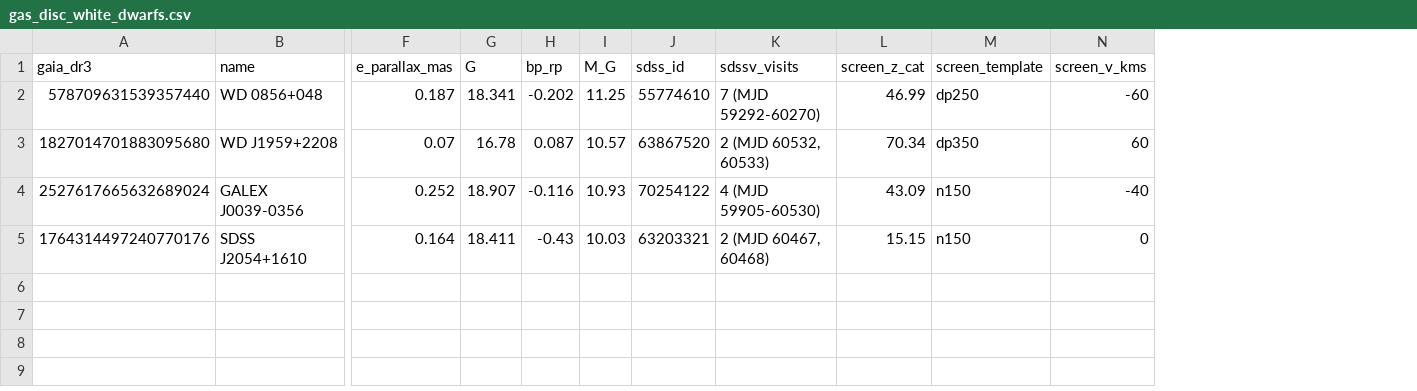
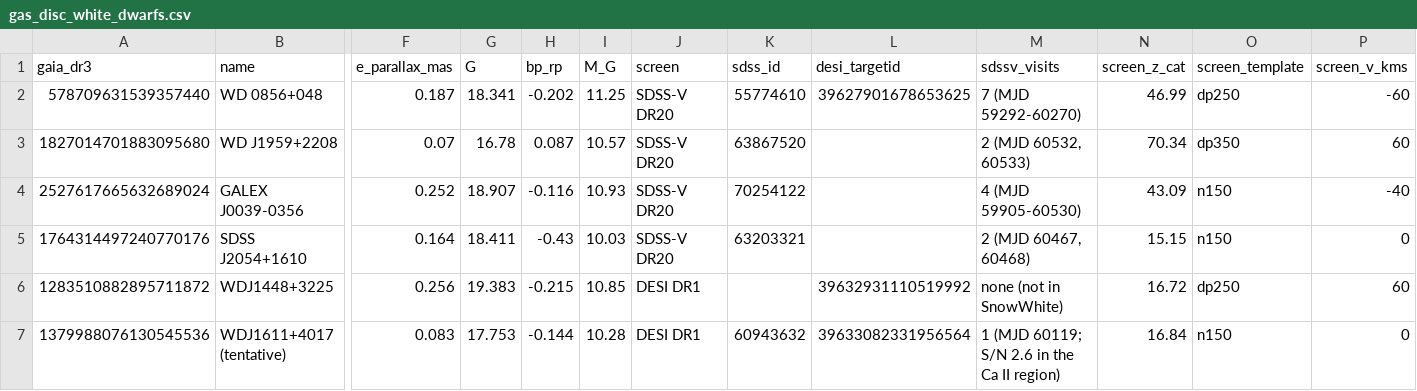
Before and after one commit to alejandrozarco/sdssv-white-dwarfs-2026, a CSV file: tables/gas_disc_white_dwarfs.csv, drawn as a sheet; only a part is shown, gaps mark what is left out; rows hold the shown columns only; the diff names each change by its address in the sheet, - before the commit and + after, or states it on an @@ line.

Commit message:
Add DESI DR1 Ca II triplet emission screen and two white dwarfs from it

```diff
--- a/tables/gas_disc_white_dwarfs.csv
+++ b/tables/gas_disc_white_dwarfs.csv
+column J (screen), rows 2-5: all SDSS-V DR20
+column L (desi_targetid), row 2: 39627901678653625
+row 6: 1283510882895711872 | WDJ1448+3225 | 0.256 | 19.383 | -0.215 | 10.85 | DESI DR1 |  | 39632931110519992 | none (not in SnowWhite) | 16.72 | dp250 | 60
+row 7: 1379988076130545536 | WDJ1611+4017 (tentative) | 0.083 | 17.753 | -0.144 | 10.28 | DESI DR1 | 60943632 | 39633082331956564 | 1 (MJD 60119; S/N 2.6 in the Ca II region) | 16.84 | n150 | 0
```
Also changed, not shown: tables/gas_disc_epochs_1764314497240770176.csv, tables/gas_disc_epochs_1827014701883095680.csv, 14 other files.
